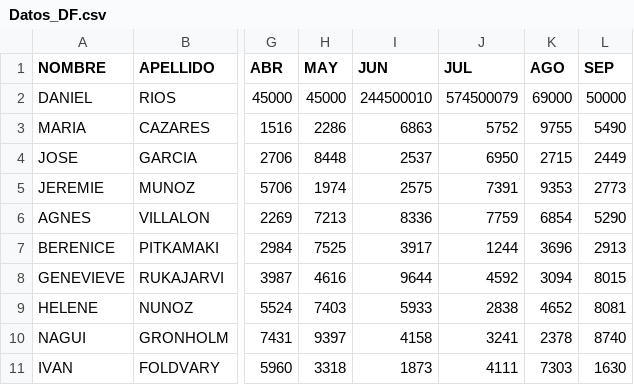
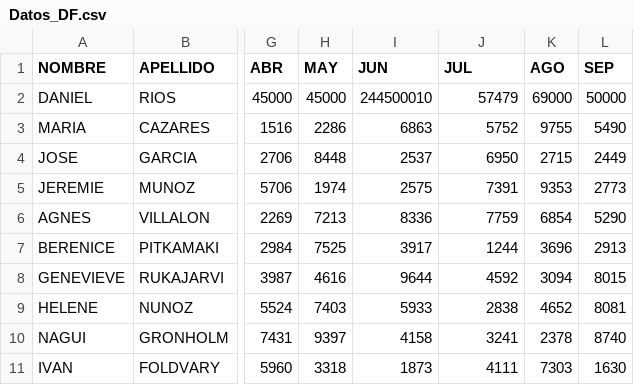
Before and after one commit to danielrios-exe/streamlit-app, a CSV file: Datos/Datos_DF.csv, drawn as a sheet; only a part is shown, gaps mark what is left out; the diff names each change by its address in the sheet, - before the commit and + after, or states it on an @@ line.

```diff
--- a/Datos/Datos_DF.csv
+++ b/Datos/Datos_DF.csv
-J2 (JUL): 574500079
+J2 (JUL): 57479
```
Also changed, not shown: 1 other file.
